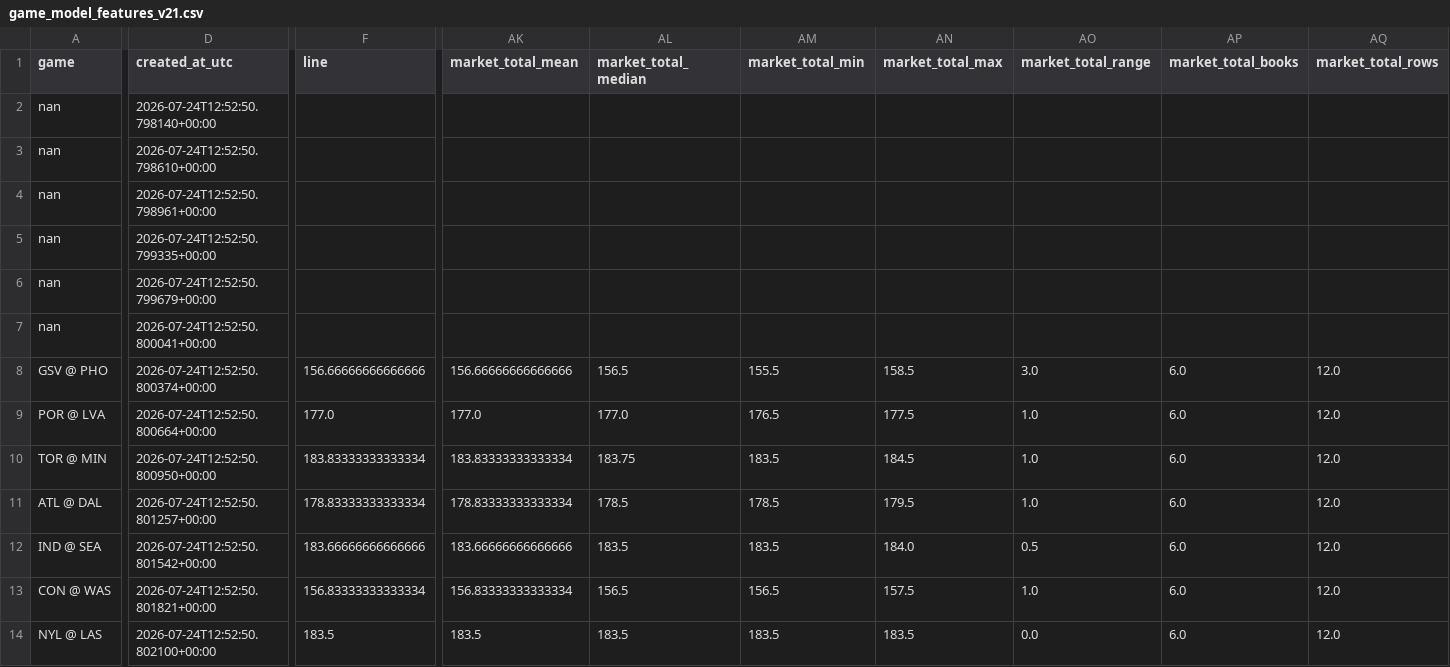
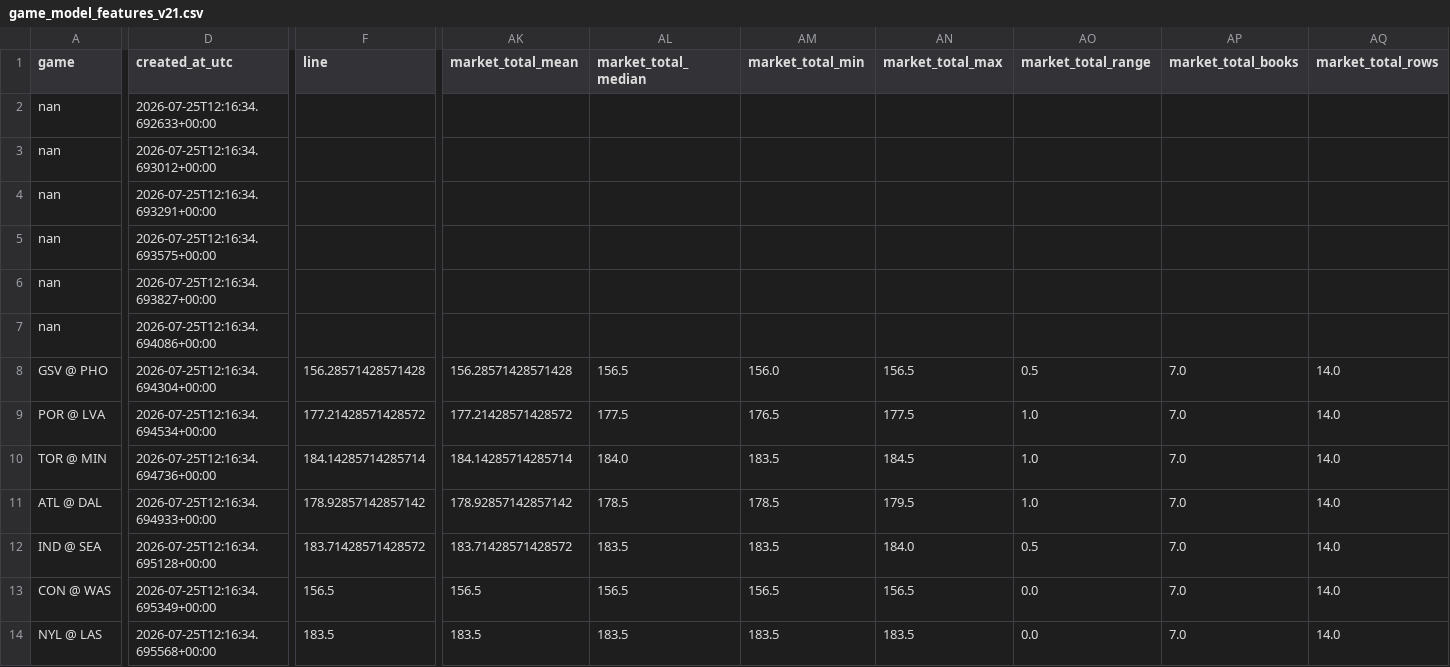
Before and after one commit to damoutinho11-art/wnba-edge-lab, a CSV file: wnba_outputs/game_model_features_v21.csv, drawn as a sheet; only a part is shown, gaps mark what is left out; the diff names each change by its address in the sheet, - before the commit and + after, or states it on an @@ line.

```diff
--- a/wnba_outputs/game_model_features_v21.csv
+++ b/wnba_outputs/game_model_features_v21.csv
-D2 (created_at_utc): 2026-07-24T12:52:50.798140+00:00
+D2 (created_at_utc): 2026-07-25T12:16:34.692633+00:00
-D3 (created_at_utc): 2026-07-24T12:52:50.798610+00:00
+D3 (created_at_utc): 2026-07-25T12:16:34.693012+00:00
-D4 (created_at_utc): 2026-07-24T12:52:50.798961+00:00
+D4 (created_at_utc): 2026-07-25T12:16:34.693291+00:00
-D5 (created_at_utc): 2026-07-24T12:52:50.799335+00:00
+D5 (created_at_utc): 2026-07-25T12:16:34.693575+00:00
-D6 (created_at_utc): 2026-07-24T12:52:50.799679+00:00
+D6 (created_at_utc): 2026-07-25T12:16:34.693827+00:00
-D7 (created_at_utc): 2026-07-24T12:52:50.800041+00:00
+D7 (created_at_utc): 2026-07-25T12:16:34.694086+00:00
-D8 (created_at_utc): 2026-07-24T12:52:50.800374+00:00
+D8 (created_at_utc): 2026-07-25T12:16:34.694304+00:00
-F8 (line): 156.66666666666666
+F8 (line): 156.28571428571428
-AK8 (market_total_mean): 156.66666666666666
+AK8 (market_total_mean): 156.28571428571428
-AM8 (market_total_min): 155.5
+AM8 (market_total_min): 156.0
-AN8 (market_total_max): 158.5
+AN8 (market_total_max): 156.5
-AO8 (market_total_range): 3.0
+AO8 (market_total_range): 0.5
-AP8:AP14 (market_total_books): 6.0
+AP8:AP14 (market_total_books): 7.0
-AQ8:AQ14 (market_total_rows): 12.0
+AQ8:AQ14 (market_total_rows): 14.0
-D9 (created_at_utc): 2026-07-24T12:52:50.800664+00:00
+D9 (created_at_utc): 2026-07-25T12:16:34.694534+00:00
-F9 (line): 177.0
+F9 (line): 177.21428571428572
-AK9 (market_total_mean): 177.0
+AK9 (market_total_mean): 177.21428571428572
-AL9 (market_total_median): 177.0
+AL9 (market_total_median): 177.5
-D10 (created_at_utc): 2026-07-24T12:52:50.800950+00:00
+D10 (created_at_utc): 2026-07-25T12:16:34.694736+00:00
-F10 (line): 183.83333333333334
+F10 (line): 184.14285714285714
-AK10 (market_total_mean): 183.83333333333334
+AK10 (market_total_mean): 184.14285714285714
-AL10 (market_total_median): 183.75
+AL10 (market_total_median): 184.0
-D11 (created_at_utc): 2026-07-24T12:52:50.801257+00:00
+D11 (created_at_utc): 2026-07-25T12:16:34.694933+00:00
-F11 (line): 178.83333333333334
+F11 (line): 178.92857142857142
-AK11 (market_total_mean): 178.83333333333334
+AK11 (market_total_mean): 178.92857142857142
-D12 (created_at_utc): 2026-07-24T12:52:50.801542+00:00
+D12 (created_at_utc): 2026-07-25T12:16:34.695128+00:00
-F12 (line): 183.66666666666666
+F12 (line): 183.71428571428572
-AK12 (market_total_mean): 183.66666666666666
+AK12 (market_total_mean): 183.71428571428572
-D13 (created_at_utc): 2026-07-24T12:52:50.801821+00:00
+D13 (created_at_utc): 2026-07-25T12:16:34.695349+00:00
-F13 (line): 156.83333333333334
+F13 (line): 156.5
-AK13 (market_total_mean): 156.83333333333334
+AK13 (market_total_mean): 156.5
-AN13 (market_total_max): 157.5
+AN13 (market_total_max): 156.5
-AO13 (market_total_range): 1.0
+AO13 (market_total_range): 0.0
-D14 (created_at_utc): 2026-07-24T12:52:50.802100+00:00
+D14 (created_at_utc): 2026-07-25T12:16:34.695568+00:00
```
Also changed, not shown: wnba_outputs/feature_diagnostics_v21.csv, wnba_outputs/hermes_advisory_queue_v21.csv, 35 other files.
